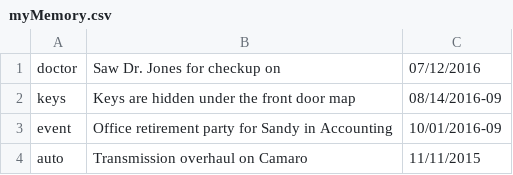
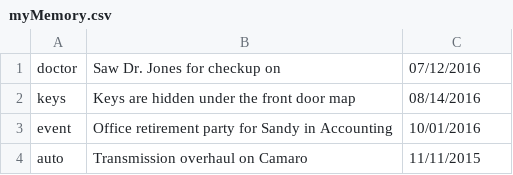
Before and after one commit to ekt1701/My-Memory, a CSV file: myMemory.csv, drawn as a sheet.

Commit message:
Add files via upload

```diff
--- a/myMemory.csv
+++ b/myMemory.csv
@@ -1,4 +1,4 @@
 doctor,Saw Dr. Jones for checkup on,07/12/2016
-keys,Keys are hidden under the front door map,08/14/2016-09
-event,Office retirement party for Sandy in Accounting,10/01/2016-09
+keys,Keys are hidden under the front door map,08/14/2016
+event,Office retirement party for Sandy in Accounting,10/01/2016
 auto,Transmission overhaul on Camaro,11/11/2015
```
